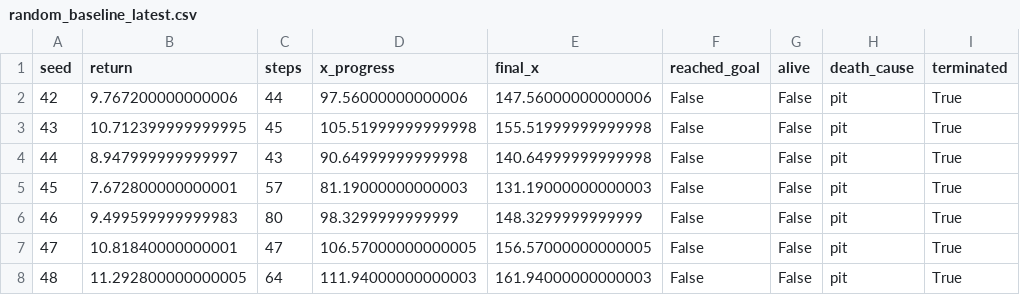
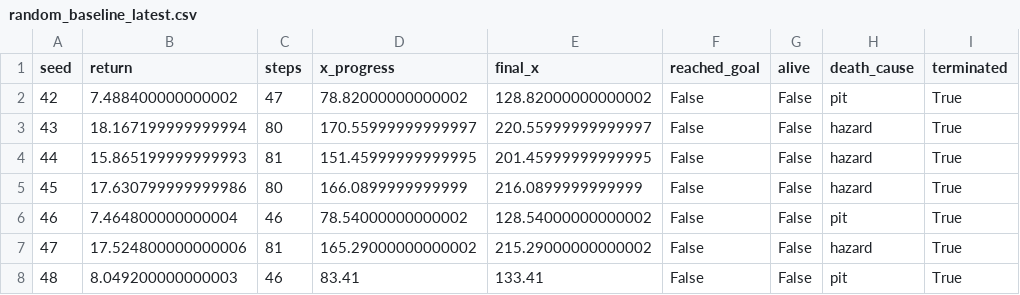
Before and after one commit to KhurshidSunny/mario-ppo-grad-challenge, a CSV file: results/metrics/random_baseline_latest.csv, drawn as a sheet; only a part is shown; the diff covers the shown part only; the diff names each change by its address in the sheet, - before the commit and + after, or states it on an @@ line.

```diff
--- a/results/metrics/random_baseline_latest.csv
+++ b/results/metrics/random_baseline_latest.csv
-B2 (return): 9.767200000000006
+B2 (return): 7.488400000000002
-C2 (steps): 44
+C2 (steps): 47
-D2 (x_progress): 97.56000000000006
+D2 (x_progress): 78.82000000000002
-E2 (final_x): 147.56000000000006
+E2 (final_x): 128.82000000000002
-B3 (return): 10.712399999999995
+B3 (return): 18.167199999999994
-C3 (steps): 45
+C3 (steps): 80
-D3 (x_progress): 105.51999999999998
+D3 (x_progress): 170.55999999999997
-E3 (final_x): 155.51999999999998
+E3 (final_x): 220.55999999999997
-H3:H5 (death_cause): pit
+H3:H5 (death_cause): hazard
-B4 (return): 8.947999999999997
+B4 (return): 15.865199999999993
-C4 (steps): 43
+C4 (steps): 81
-D4 (x_progress): 90.64999999999998
+D4 (x_progress): 151.45999999999995
-E4 (final_x): 140.64999999999998
+E4 (final_x): 201.45999999999995
-B5 (return): 7.672800000000001
+B5 (return): 17.630799999999986
-C5 (steps): 57
+C5 (steps): 80
-D5 (x_progress): 81.19000000000003
+D5 (x_progress): 166.0899999999999
-E5 (final_x): 131.19000000000003
+E5 (final_x): 216.0899999999999
-B6 (return): 9.499599999999983
+B6 (return): 7.464800000000004
-C6 (steps): 80
+C6 (steps): 46
-D6 (x_progress): 98.3299999999999
+D6 (x_progress): 78.54000000000002
-E6 (final_x): 148.3299999999999
+E6 (final_x): 128.54000000000002
-B7 (return): 10.81840000000001
+B7 (return): 17.524800000000006
-C7 (steps): 47
+C7 (steps): 81
-D7 (x_progress): 106.57000000000005
+D7 (x_progress): 165.29000000000002
-E7 (final_x): 156.57000000000005
+E7 (final_x): 215.29000000000002
-H7 (death_cause): pit
+H7 (death_cause): hazard
-B8 (return): 11.292800000000005
+B8 (return): 8.049200000000003
-C8 (steps): 64
+C8 (steps): 46
-D8 (x_progress): 111.94000000000003
+D8 (x_progress): 83.41
-E8 (final_x): 161.94000000000003
+E8 (final_x): 133.41
```
Also changed, not shown: 109 edited cells elsewhere in this file, results/metrics/ppo_baseline_latest.csv, 15 other files.
